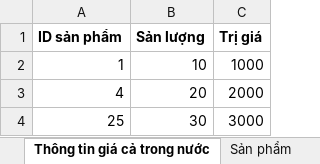
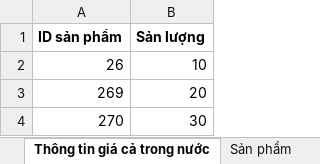
Before and after one commit to GithubVNPT-BPC/industrial-and-commercial-facilities, an Excel workbook: src/assets/ExcelSample/TinhHinhSanXuat.xlsx, sheet Thông tin giá cả trong nước, drawn as a sheet; values as stored, in another font and other column widths than the file's, no borders; the diff names each change by its address in the sheet, - before the commit and + after, or states it on an @@ line.

```diff
--- a/src/assets/ExcelSample/TinhHinhSanXuat.xlsx (sheet Thông tin giá cả trong nước)
+++ b/src/assets/ExcelSample/TinhHinhSanXuat.xlsx (sheet Thông tin giá cả trong nước)
-column C (Trị giá), rows 2-4: 1000 | 2000 | 3000
-A2 (ID sản phẩm): 1
+A2 (ID sản phẩm): 26
-A3 (ID sản phẩm): 4
+A3 (ID sản phẩm): 269
-A4 (ID sản phẩm): 25
+A4 (ID sản phẩm): 270
```
Also changed, not shown: sheet Sản phẩm, 1 other file.
